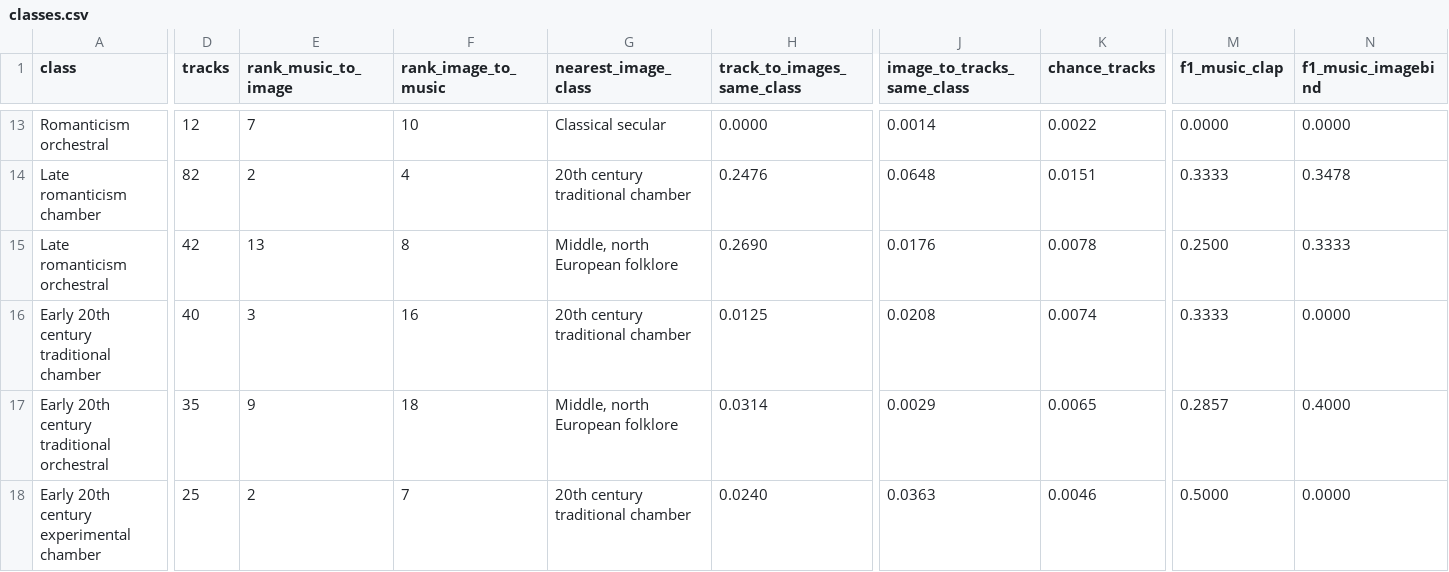
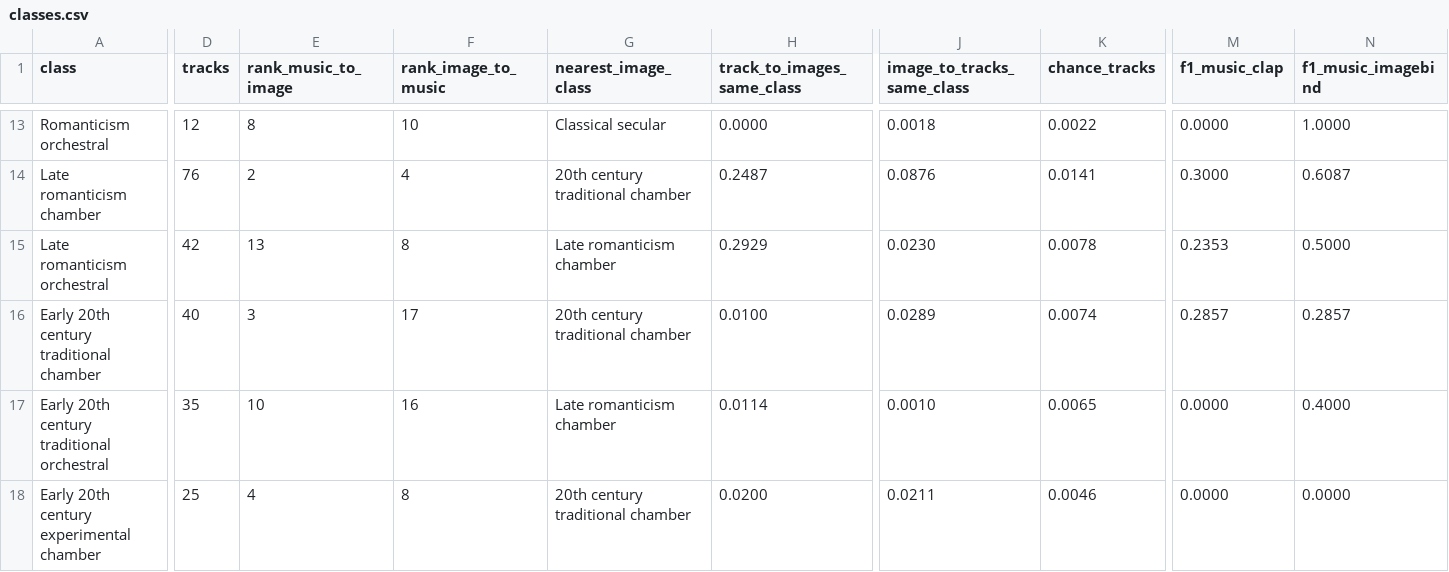
Before and after one commit to AlfredoBaione/Museart_large, a CSV file: technical_validation/results/classes.csv, drawn as a sheet; only a part is shown, gaps mark what is left out; the diff covers the shown part only; the diff names each change by its address in the sheet, - before the commit and + after, or states it on an @@ line.

Commit message:
Music in segments of 30 s: one vector file per model and piece; technical validation run again

```diff
--- a/technical_validation/results/classes.csv
+++ b/technical_validation/results/classes.csv
-E13 (rank_music_to_image): 7
+E13 (rank_music_to_image): 8
-J13 (image_to_tracks_same_class): 0.0014
+J13 (image_to_tracks_same_class): 0.0018
-N13 (f1_music_imagebind): 0.0000
+N13 (f1_music_imagebind): 1.0000
-D14 (tracks): 82
+D14 (tracks): 76
-H14 (track_to_images_same_class): 0.2476
+H14 (track_to_images_same_class): 0.2487
-J14 (image_to_tracks_same_class): 0.0648
+J14 (image_to_tracks_same_class): 0.0876
-K14 (chance_tracks): 0.0151
+K14 (chance_tracks): 0.0141
-M14 (f1_music_clap): 0.3333
+M14 (f1_music_clap): 0.3000
-N14 (f1_music_imagebind): 0.3478
+N14 (f1_music_imagebind): 0.6087
-G15 (nearest_image_class): Middle, north European folklore
+G15 (nearest_image_class): Late romanticism chamber
-H15 (track_to_images_same_class): 0.2690
+H15 (track_to_images_same_class): 0.2929
-J15 (image_to_tracks_same_class): 0.0176
+J15 (image_to_tracks_same_class): 0.0230
-M15 (f1_music_clap): 0.2500
+M15 (f1_music_clap): 0.2353
-N15 (f1_music_imagebind): 0.3333
+N15 (f1_music_imagebind): 0.5000
-F16 (rank_image_to_music): 16
+F16 (rank_image_to_music): 17
-H16 (track_to_images_same_class): 0.0125
+H16 (track_to_images_same_class): 0.0100
-J16 (image_to_tracks_same_class): 0.0208
+J16 (image_to_tracks_same_class): 0.0289
-M16 (f1_music_clap): 0.3333
+M16 (f1_music_clap): 0.2857
-N16 (f1_music_imagebind): 0.0000
+N16 (f1_music_imagebind): 0.2857
-E17 (rank_music_to_image): 9
+E17 (rank_music_to_image): 10
-F17 (rank_image_to_music): 18
+F17 (rank_image_to_music): 16
-G17 (nearest_image_class): Middle, north European folklore
+G17 (nearest_image_class): Late romanticism chamber
-H17 (track_to_images_same_class): 0.0314
+H17 (track_to_images_same_class): 0.0114
-J17 (image_to_tracks_same_class): 0.0029
+J17 (image_to_tracks_same_class): 0.0010
-M17 (f1_music_clap): 0.2857
+M17 (f1_music_clap): 0.0000
-E18 (rank_music_to_image): 2
+E18 (rank_music_to_image): 4
-F18 (rank_image_to_music): 7
+F18 (rank_image_to_music): 8
-H18 (track_to_images_same_class): 0.0240
+H18 (track_to_images_same_class): 0.0200
-J18 (image_to_tracks_same_class): 0.0363
+J18 (image_to_tracks_same_class): 0.0211
-M18 (f1_music_clap): 0.5000
+M18 (f1_music_clap): 0.0000
```
Also changed, not shown: 131 edited cells elsewhere in this file, technical_validation/results/confusion_music_clap.csv, technical_validation/results/confusion_music_imagebind.csv, 11 other files.
